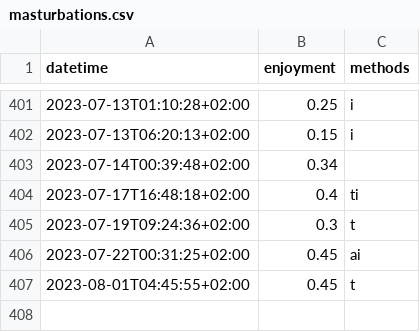
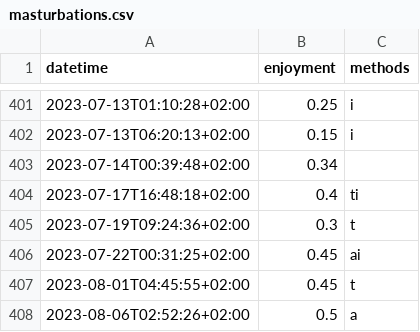
Before and after one commit to niplav/site, a CSV file: data/masturbations.csv, drawn as a sheet; only a part is shown, gaps mark what is left out.

```diff
--- a/data/masturbations.csv
+++ b/data/masturbations.csv
@@ -407 +407,2 @@ datetime,enjoyment,methods
 2023-08-01T04:45:55+02:00,0.45,t
+2023-08-06T02:52:26+02:00,0.5,a
```
Also changed, not shown: data/sex.csv, 15 other files.
